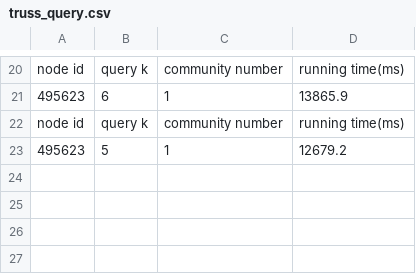
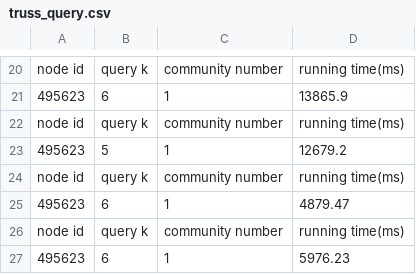
Before and after one commit to OscarMY86/Community-Search-System, a CSV file: Backend/SurveyCS/SurveyCS/data/Astroph/truss_query.csv, drawn as a sheet; only a part is shown, gaps mark what is left out; the diff names each change by its address in the sheet, - before the commit and + after, or states it on an @@ line.

```diff
--- a/Backend/SurveyCS/SurveyCS/data/Astroph/truss_query.csv
+++ b/Backend/SurveyCS/SurveyCS/data/Astroph/truss_query.csv
+row 24: node id | query k | community number | running time(ms)
+row 25: 495623 | 6 | 1 | 4879.47
+row 26: node id | query k | community number | running time(ms)
+row 27: 495623 | 6 | 1 | 5976.23
```
Also changed, not shown: 8 other files.
